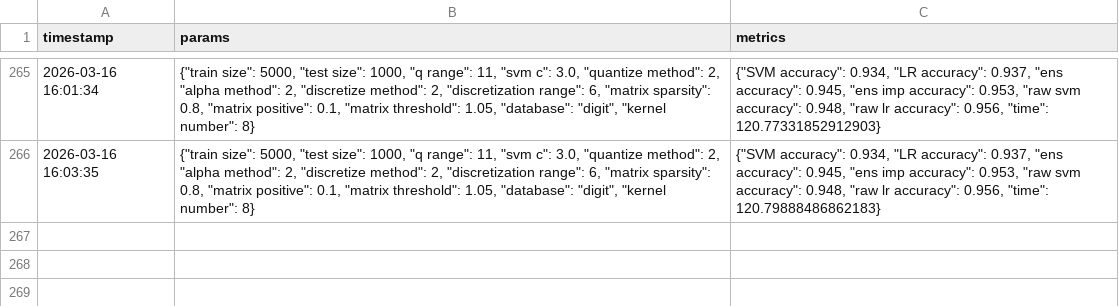
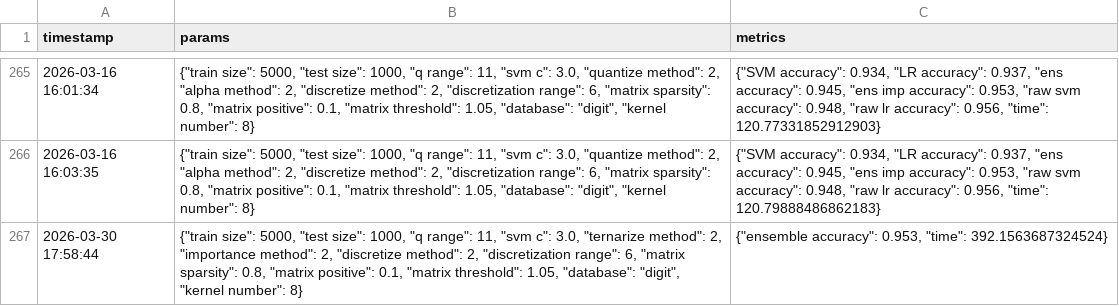
Before and after one commit to SandroErba/spiking-p-system, a CSV file: csv/results.csv, drawn as a sheet; only a part is shown, gaps mark what is left out.

```diff
--- a/csv/results.csv
+++ b/csv/results.csv
@@ -266 +266,2 @@ timestamp,params,metrics
 2026-03-16 16:03:35,"{""train size"": 5000, ""test size"": 1000, ""q range"": 11, ""svm c"": 3.0, ""quantize method"": 2, ""alpha method"": 2, ""discretize method"": 2, ""discretization range"": 6, ""matrix sparsity"": 0.8, ""matrix positive"": 0.1, ""matrix threshold"": 1.05, ""database"": ""digit"", ""kernel number"": 8}","{""SVM accuracy"": 0.934, ""LR accuracy"": 0.937, ""ens accuracy"": 0.945, ""ens imp accuracy"": 0.953, ""raw svm accuracy"": 0.948, ""raw lr accuracy"": 0.956, ""time"": 120.79888486862183}"
+2026-03-30 17:58:44,"{""train size"": 5000, ""test size"": 1000, ""q range"": 11, ""svm c"": 3.0, ""ternarize method"": 2, ""importance method"": 2, ""discretize method"": 2, ""discretization range"": 6, ""matrix sparsity"": 0.8, ""matrix positive"": 0.1, ""matrix threshold"": 1.05, ""database"": ""digit"", ""kernel number"": 8}","{""ensemble accuracy"": 0.953, ""time"": 392.1563687324524}"
```
Also changed, not shown: 1 other file.
